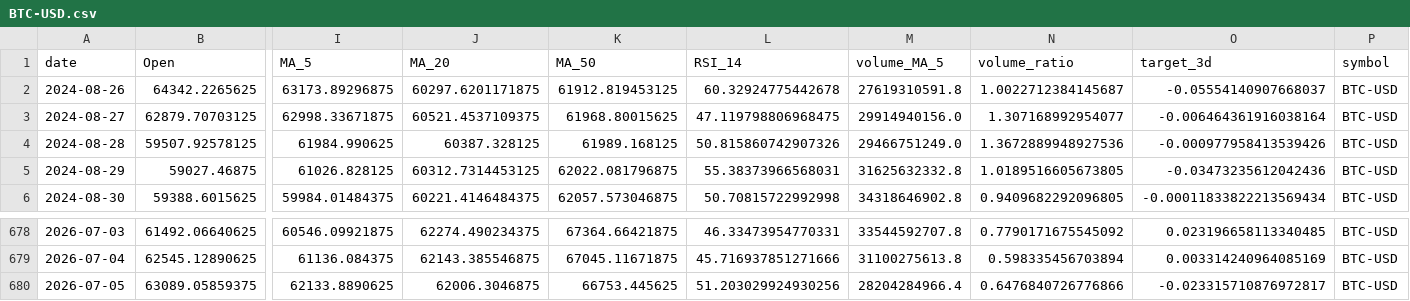
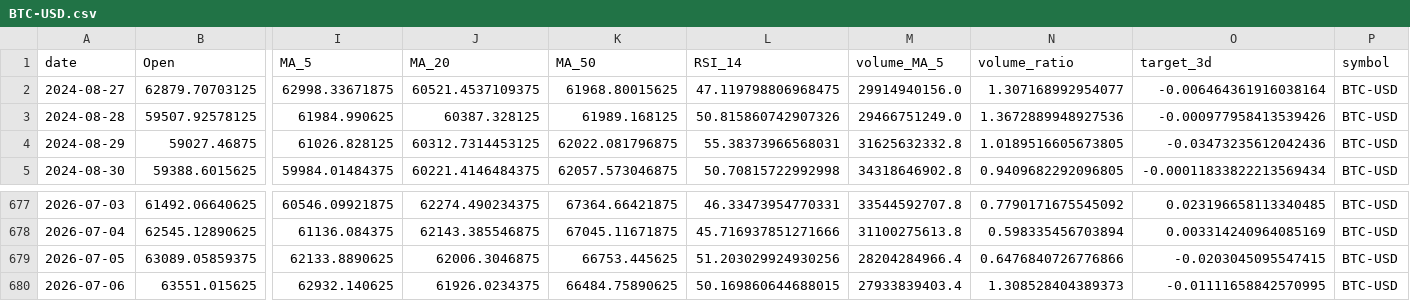
Before and after one commit to Gasthorn/Projet4A_PredictionsBoursieres, a CSV file: data/BTC-USD.csv, drawn as a sheet; only a part is shown, gaps mark what is left out; removed rows and columns are numbered as before the commit, all else as after; rows hold the shown columns only; the diff names each change by its address in the sheet, - before the commit and + after, or states it on an @@ line.

```diff
--- a/data/BTC-USD.csv
+++ b/data/BTC-USD.csv
-row 2: 2024-08-26 | 64342.2265625 | 63173.89296875 | 60297.6201171875 | 61912.819453125 | 60.32924775442678 | 27619310591.8 | 1.0022712384145687 | -0.05554140907668037 | BTC-USD
-O679 (target_3d): -0.023315710876972817
+O679 (target_3d): -0.0203045095547415
+row 680: 2026-07-06 | 63551.015625 | 62932.140625 | 61926.0234375 | 66484.75890625 | 50.169860644688015 | 27933839403.4 | 1.308528404389373 | -0.01111658842570995 | BTC-USD
```
Also changed, not shown: data/ALL_ACTIONS.csv, data/GOOGL.csv, 6 other files.
